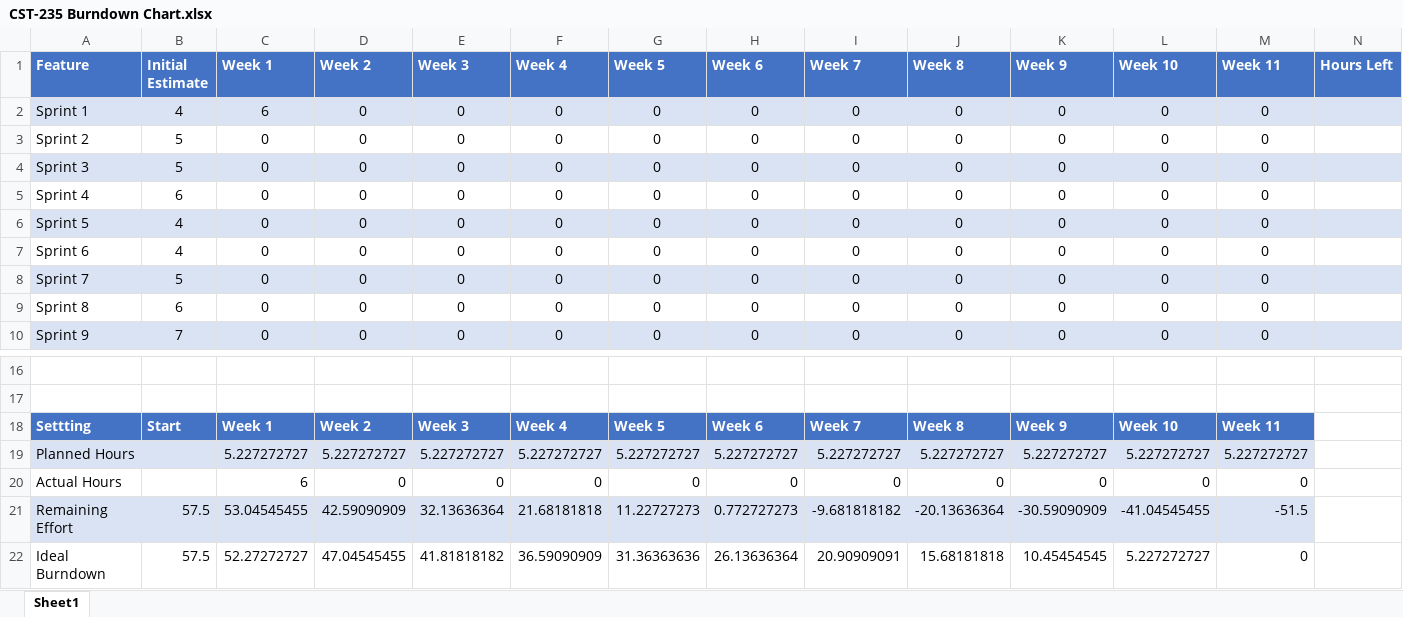
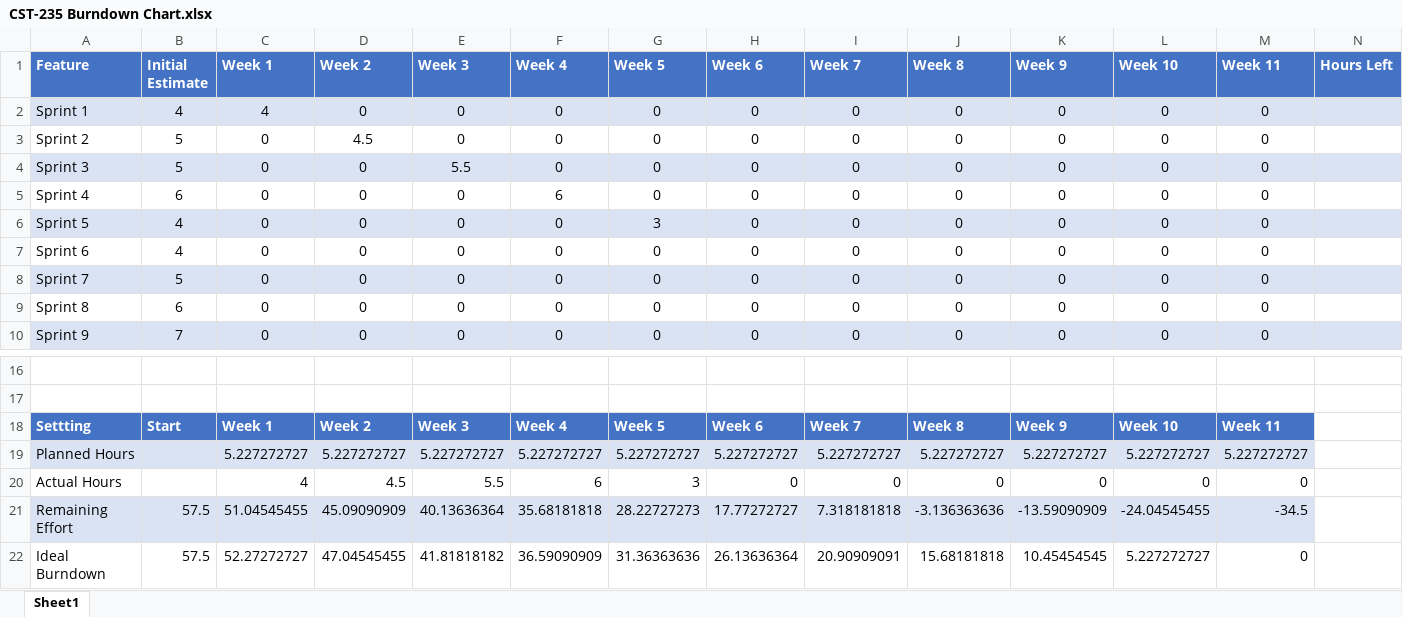
Before and after one commit to GCUCoding/CST-235, an Excel workbook: CST-235 Burndown Chart.xlsx, sheet Sheet1, drawn as a sheet; only a part is shown, gaps mark what is left out; values as stored, in another font and other column widths than the file's, no borders; charts and pictures not drawn; the diff names each change by its address in the sheet, - before the commit and + after, or states it on an @@ line.

```diff
--- a/CST-235 Burndown Chart.xlsx (sheet Sheet1)
+++ b/CST-235 Burndown Chart.xlsx (sheet Sheet1)
-C2 (Week 1): 6
+C2 (Week 1): 4
-D3 (Week 2): 0
+D3 (Week 2): 4.5
-E4 (Week 3): 0
+E4 (Week 3): 5.5
-F5 (Week 4): 0
+F5 (Week 4): 6
-G6 (Week 5): 0
+G6 (Week 5): 3
-C20 (Week 1): 6
+C20 (Week 1): 4
-D20 (Week 2): 0
+D20 (Week 2): 4.5
-E20 (Week 3): 0
+E20 (Week 3): 5.5
-F20 (Week 4): 0
+F20 (Week 4): 6
-G20 (Week 5): 0
+G20 (Week 5): 3
-C21 (Week 1): 53.04545455
+C21 (Week 1): 51.04545455
-D21 (Week 2): 42.59090909
+D21 (Week 2): 45.09090909
-E21 (Week 3): 32.13636364
+E21 (Week 3): 40.13636364
-F21 (Week 4): 21.68181818
+F21 (Week 4): 35.68181818
-G21 (Week 5): 11.22727273
+G21 (Week 5): 28.22727273
-H21 (Week 6): 0.772727273
+H21 (Week 6): 17.77272727
-I21 (Week 7): -9.681818182
+I21 (Week 7): 7.318181818
-J21 (Week 8): -20.13636364
+J21 (Week 8): -3.136363636
-K21 (Week 9): -30.59090909
+K21 (Week 9): -13.59090909
-L21 (Week 10): -41.04545455
+L21 (Week 10): -24.04545455
-M21 (Week 11): -51.5
+M21 (Week 11): -34.5
```
Also changed, not shown: charts or pictures, Java Scrum Report.xlsx.
